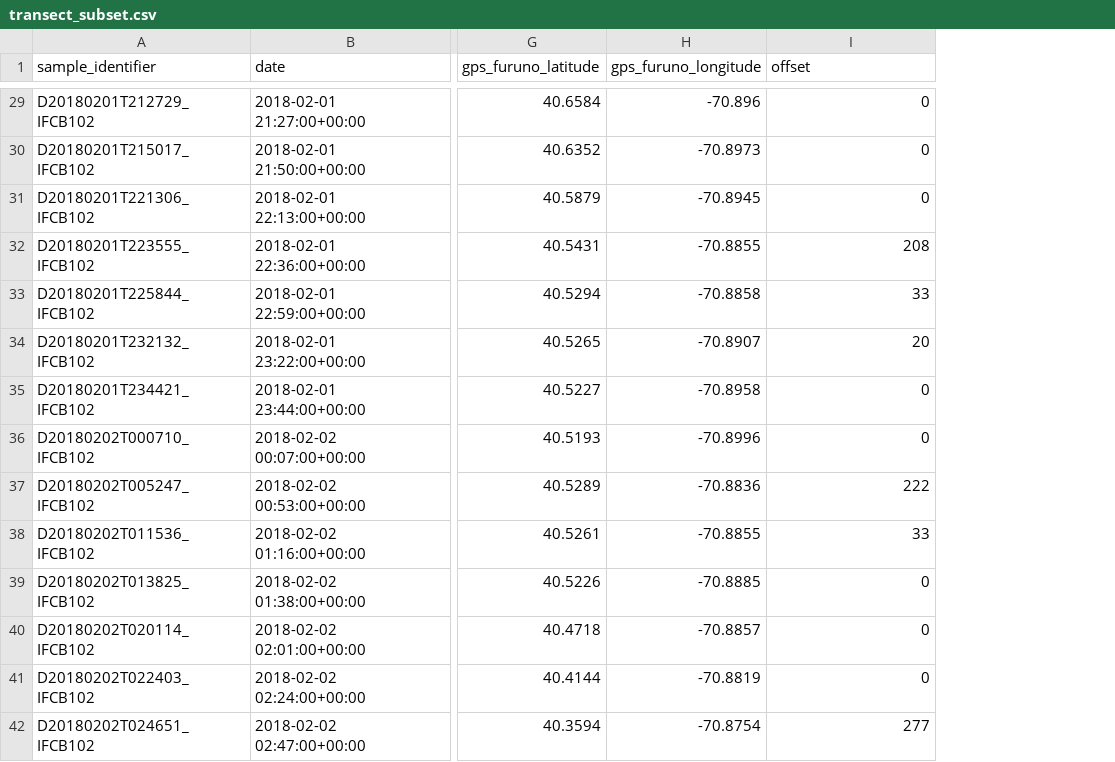
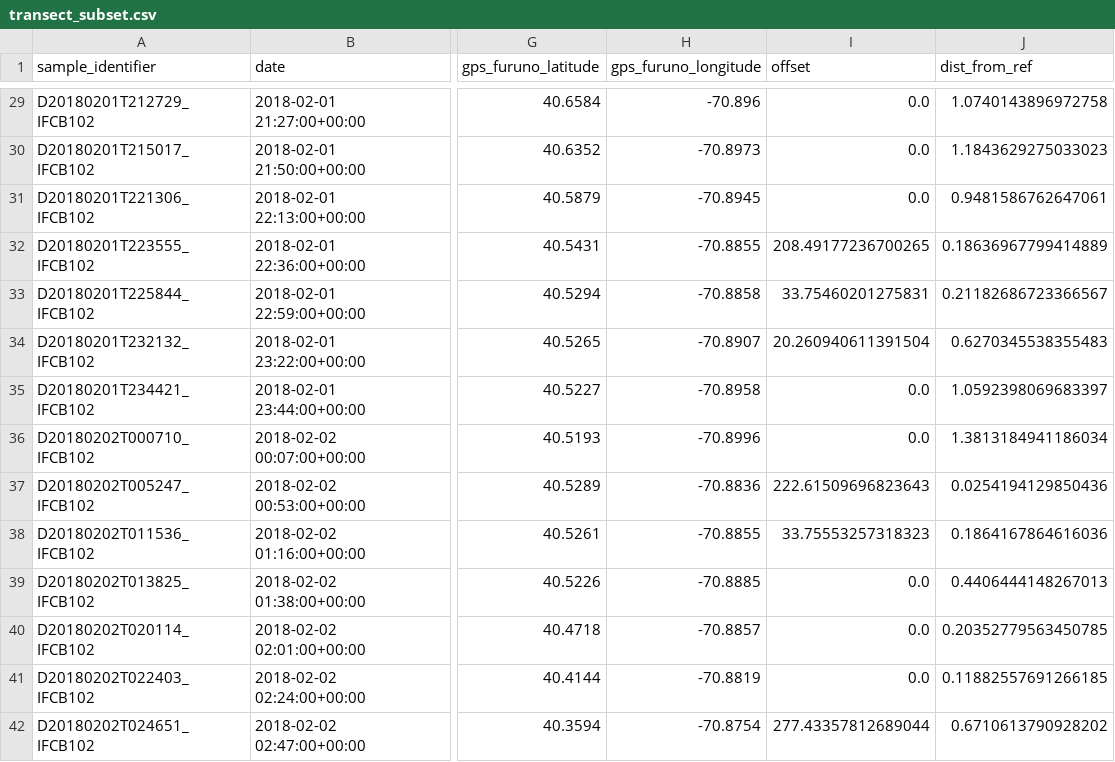
Before and after one commit to klqi/EDI-NES-LTER-2019, a CSV file: geographic_query/transect_subset.csv, drawn as a sheet; only a part is shown, gaps mark what is left out; the diff covers the shown part only; the diff names each change by its address in the sheet, - before the commit and + after, or states it on an @@ line.

```diff
--- a/geographic_query/transect_subset.csv
+++ b/geographic_query/transect_subset.csv
+column J (dist_from_ref), rows 29-42: 1.0740143896972758 | 1.1843629275033023 | 0.9481586762647061 | 0.18636967799414889 | 0.21182686723366567 | 0.6270345538355483 | 1.0592398069683397 | 1.3813184941186034 | 0.0254194129850436 | 0.1864167864616036 | 0.4406444148267013 | 0.20352779563450785 | 0.11882557691266185 | 0.6710613790928202
-I29:I31 (offset): 0
+I29:I31 (offset): 0.0
-I32 (offset): 208
+I32 (offset): 208.49177236700265
-I33 (offset): 33
+I33 (offset): 33.75460201275831
-I34 (offset): 20
+I34 (offset): 20.260940611391504
-I35:I36 (offset): 0
+I35:I36 (offset): 0.0
-I37 (offset): 222
+I37 (offset): 222.61509696823643
-I38 (offset): 33
+I38 (offset): 33.75553257318323
-I39:I41 (offset): 0
+I39:I41 (offset): 0.0
-I42 (offset): 277
+I42 (offset): 277.43357812689044
```
Also changed, not shown: 126 edited cells elsewhere in this file, 9 other files.
